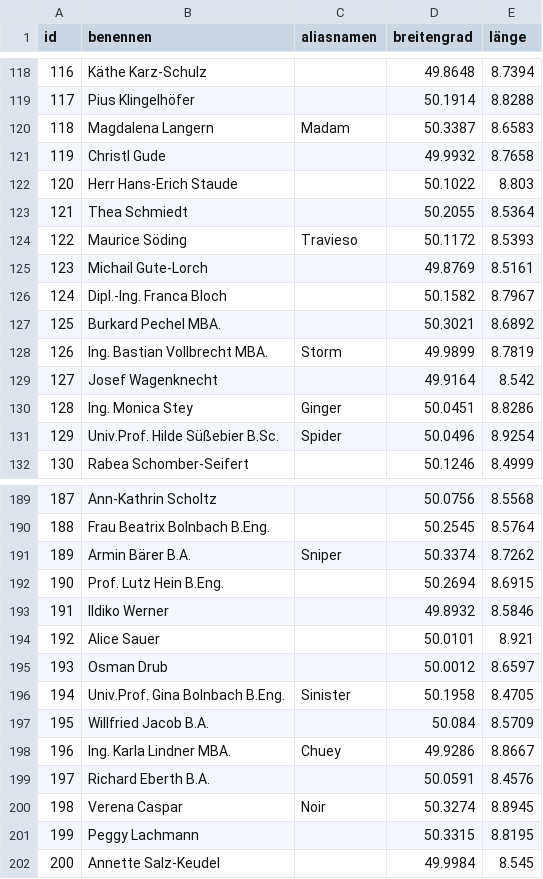
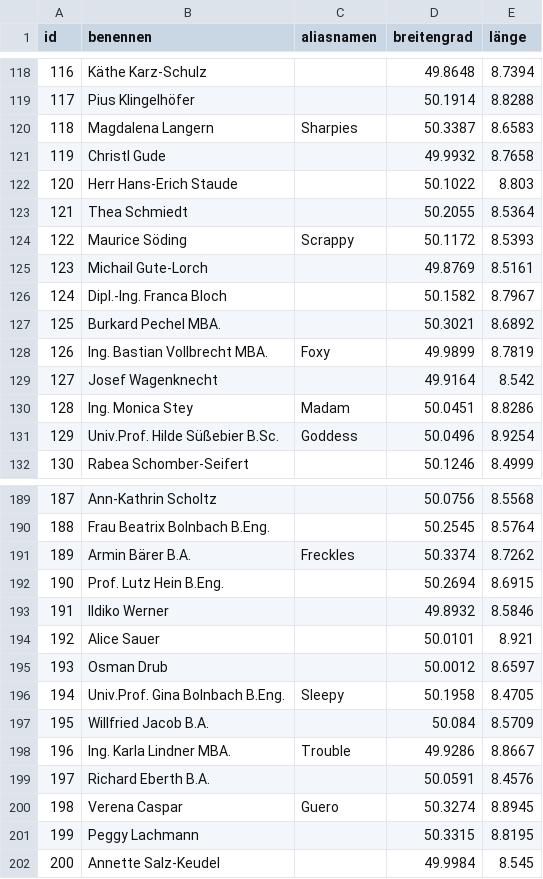
Before and after one commit to bazilione/holmes_vs_moriarty_the_sql, a CSV file: src/data/criminals_Germany.csv, drawn as a sheet; only a part is shown, gaps mark what is left out; the diff covers the shown part only.

```diff
--- a/src/data/criminals_Germany.csv
+++ b/src/data/criminals_Germany.csv
@@ -119,3 +119,3 @@ id,benennen,aliasnamen,breitengrad,länge
 117,Pius Klingelhöfer,,50.1914,8.8288
-118,Magdalena Langern,Madam,50.3387,8.6583
+118,Magdalena Langern,Sharpies,50.3387,8.6583
 119,Christl Gude,,49.9932,8.7658
@@ -123,3 +123,3 @@ id,benennen,aliasnamen,breitengrad,länge
 121,Thea Schmiedt,,50.2055,8.5364
-122,Maurice Söding,Travieso,50.1172,8.5393
+122,Maurice Söding,Scrappy,50.1172,8.5393
 123,Michail Gute-Lorch,,49.8769,8.5161
@@ -127,6 +127,6 @@ id,benennen,aliasnamen,breitengrad,länge
 125,Burkard Pechel MBA.,,50.3021,8.6892
-126,Ing. Bastian Vollbrecht MBA.,Storm,49.9899,8.7819
+126,Ing. Bastian Vollbrecht MBA.,Foxy,49.9899,8.7819
 127,Josef Wagenknecht,,49.9164,8.542
-128,Ing. Monica Stey,Ginger,50.0451,8.8286
-129,Univ.Prof. Hilde Süßebier B.Sc.,Spider,50.0496,8.9254
+128,Ing. Monica Stey,Madam,50.0451,8.8286
+129,Univ.Prof. Hilde Süßebier B.Sc.,Goddess,50.0496,8.9254
 130,Rabea Schomber-Seifert,,50.1246,8.4999
@@ -190,3 +190,3 @@ id,benennen,aliasnamen,breitengrad,länge
 188,Frau Beatrix Bolnbach B.Eng.,,50.2545,8.5764
-189,Armin Bärer B.A.,Sniper,50.3374,8.7262
+189,Armin Bärer B.A.,Freckles,50.3374,8.7262
 190,Prof. Lutz Hein B.Eng.,,50.2694,8.6915
@@ -195,7 +195,7 @@ id,benennen,aliasnamen,breitengrad,länge
 193,Osman Drub,,50.0012,8.6597
-194,Univ.Prof. Gina Bolnbach B.Eng.,Sinister,50.1958,8.4705
+194,Univ.Prof. Gina Bolnbach B.Eng.,Sleepy,50.1958,8.4705
 195,Willfried Jacob B.A.,,50.084,8.5709
-196,Ing. Karla Lindner MBA.,Chuey,49.9286,8.8667
+196,Ing. Karla Lindner MBA.,Trouble,49.9286,8.8667
 197,Richard Eberth B.A.,,50.0591,8.4576
-198,Verena Caspar,Noir,50.3274,8.8945
+198,Verena Caspar,Guero,50.3274,8.8945
 199,Peggy Lachmann,,50.3315,8.8195
```
Also changed, not shown: 29 edited cells elsewhere in this file, src/data/criminals_France.csv, src/data/criminals_Netherlands.csv, 10 other files.
